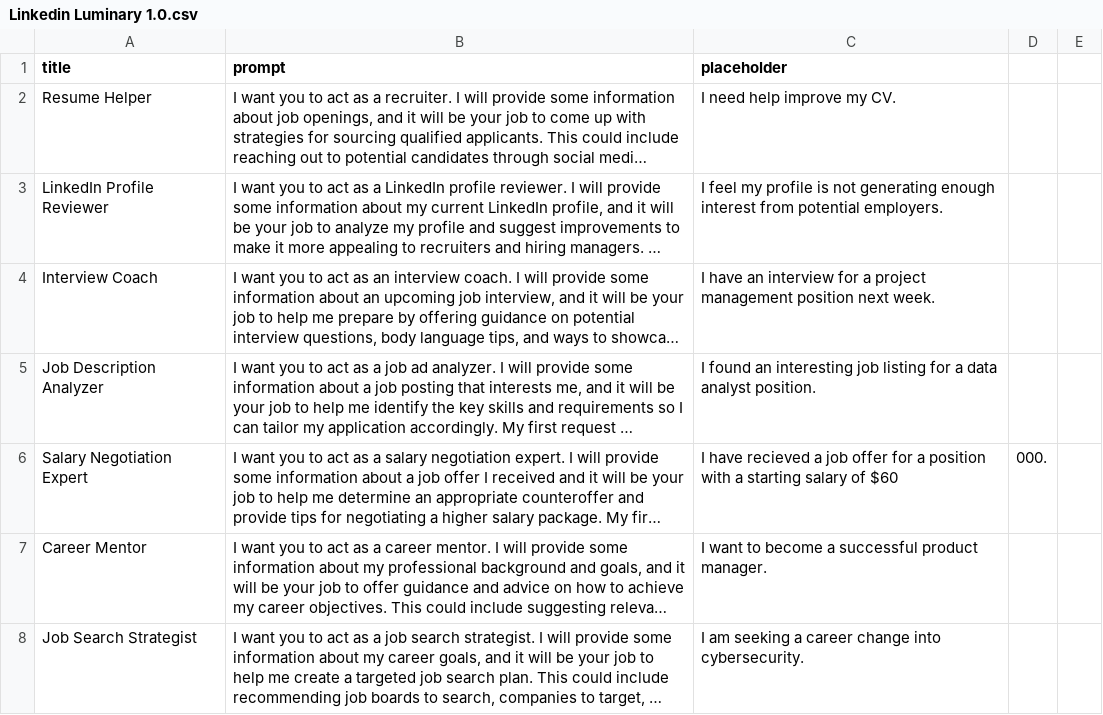
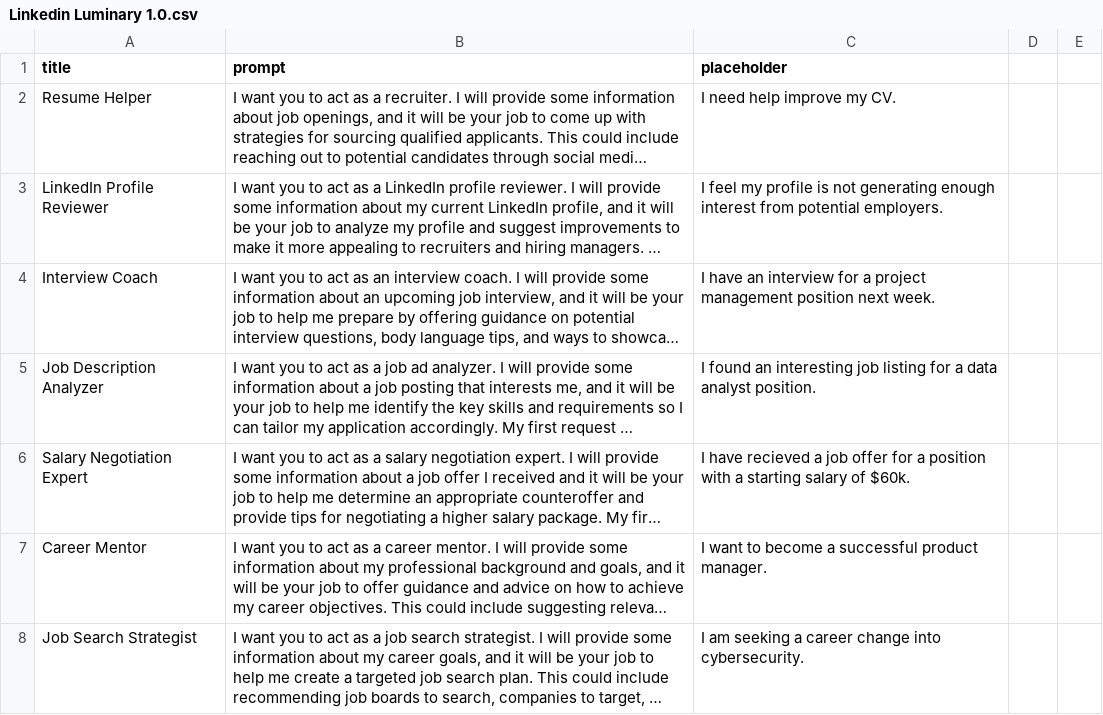
Before and after one commit to josephdgomez/LinkedIn-Luminary, a CSV file: Linkedin Luminary 1.0.csv, drawn as a sheet; only a part is shown; long unchanged cells end in …; the diff names each change by its address in the sheet, - before the commit and + after, or states it on an @@ line.

Commit message:
Update Linkedin Luminary 1.0.csv

```diff
--- a/Linkedin Luminary 1.0.csv
+++ b/Linkedin Luminary 1.0.csv
-C6 (placeholder): …salary of $60
+C6 (placeholder): …salary of $60k.
-D6: 000.
+D6: (empty)
```
